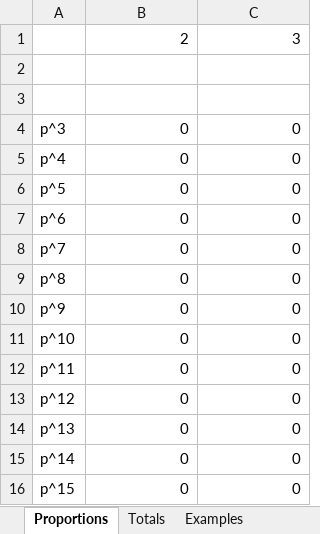
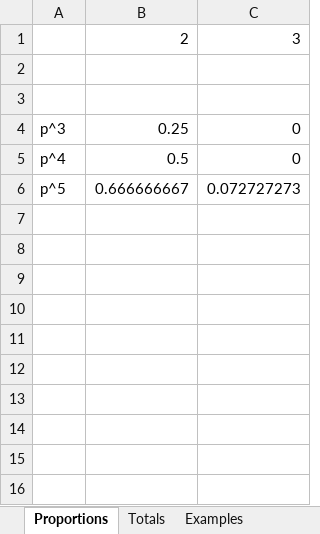
Before and after one commit to emilystamm/weakly-irreducible-polynomial, an Excel workbook: wi-polynomial-w-firstcoef-results-2,3.xlsx, sheet Proportions, drawn as a sheet; values as stored, in another font and other column widths than the file's, no borders; the diff names each change by its address in the sheet, - before the commit and + after, or states it on an @@ line.

```diff
--- a/wi-polynomial-w-firstcoef-results-2,3.xlsx (sheet Proportions)
+++ b/wi-polynomial-w-firstcoef-results-2,3.xlsx (sheet Proportions)
-B4: 0
+B4: 0.25
-B5: 0
+B5: 0.5
-B6: 0
+B6: 0.666666667
-C6: 0
+C6: 0.072727273
-row 7: p^6 | 0 | 0
-row 8: p^7 | 0 | 0
-row 9: p^8 | 0 | 0
-row 10: p^9 | 0 | 0
-row 11: p^10 | 0 | 0
-row 12: p^11 | 0 | 0
-row 13: p^12 | 0 | 0
-row 14: p^13 | 0 | 0
-row 15: p^14 | 0 | 0
-row 16: p^15 | 0 | 0
```
Also changed, not shown: sheet Totals, sheet Examples, 2 other files.
